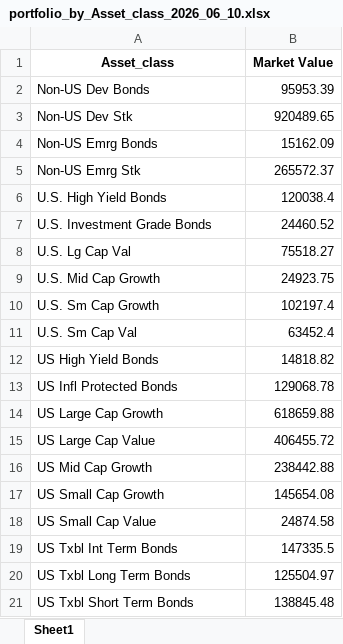
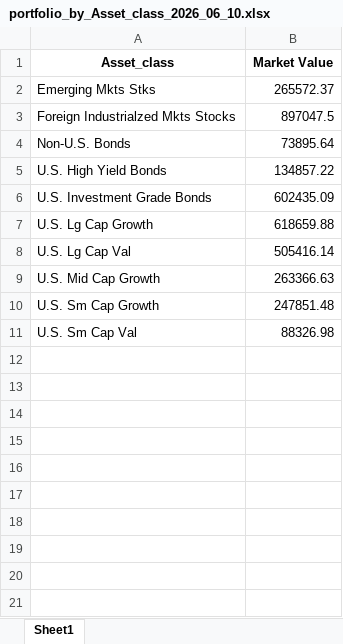
Before and after one commit to BernardFr/Financial_Planning, an Excel workbook: Data/portfolio_by_Asset_class_2026_06_10.xlsx, sheet Sheet1, drawn as a sheet; values as stored, in another font and other column widths than the file's, no borders; removed rows and columns are numbered as before the commit, all else as after; the diff names each change by its address in the sheet, - before the commit and + after, or states it on an @@ line.

```diff
--- a/Data/portfolio_by_Asset_class_2026_06_10.xlsx (sheet Sheet1)
+++ b/Data/portfolio_by_Asset_class_2026_06_10.xlsx (sheet Sheet1)
-row 2: Non-US Dev Bonds | 95953.39
-row 3: Non-US Dev Stk | 920489.65
-row 4: Non-US Emrg Bonds | 15162.09
-A2 (Asset_class): Non-US Emrg Stk
+A2 (Asset_class): Emerging Mkts Stks
+row 3: Foreign Industrialzed Mkts Stocks | 897047.5
+row 4: Non-U.S. Bonds | 73895.64
-B5 (Market Value): 120038.4
+B5 (Market Value): 134857.22
-B6 (Market Value): 24460.52
+B6 (Market Value): 602435.09
+row 7: U.S. Lg Cap Growth | 618659.88
-B8 (Market Value): 75518.27
+B8 (Market Value): 505416.14
-B9 (Market Value): 24923.75
+B9 (Market Value): 263366.63
-B10 (Market Value): 102197.4
+B10 (Market Value): 247851.48
-B11 (Market Value): 63452.4
+B11 (Market Value): 88326.98
-row 12: US High Yield Bonds | 14818.82
-row 13: US Infl Protected Bonds | 129068.78
-row 14: US Large Cap Growth | 618659.88
-row 15: US Large Cap Value | 406455.72
-row 16: US Mid Cap Growth | 238442.88
-row 17: US Small Cap Growth | 145654.08
-row 18: US Small Cap Value | 24874.58
-row 19: US Txbl Int Term Bonds | 147335.5
-row 20: US Txbl Long Term Bonds | 125504.97
-row 21: US Txbl Short Term Bonds | 138845.48
```
Also changed, not shown: 5 other files.
